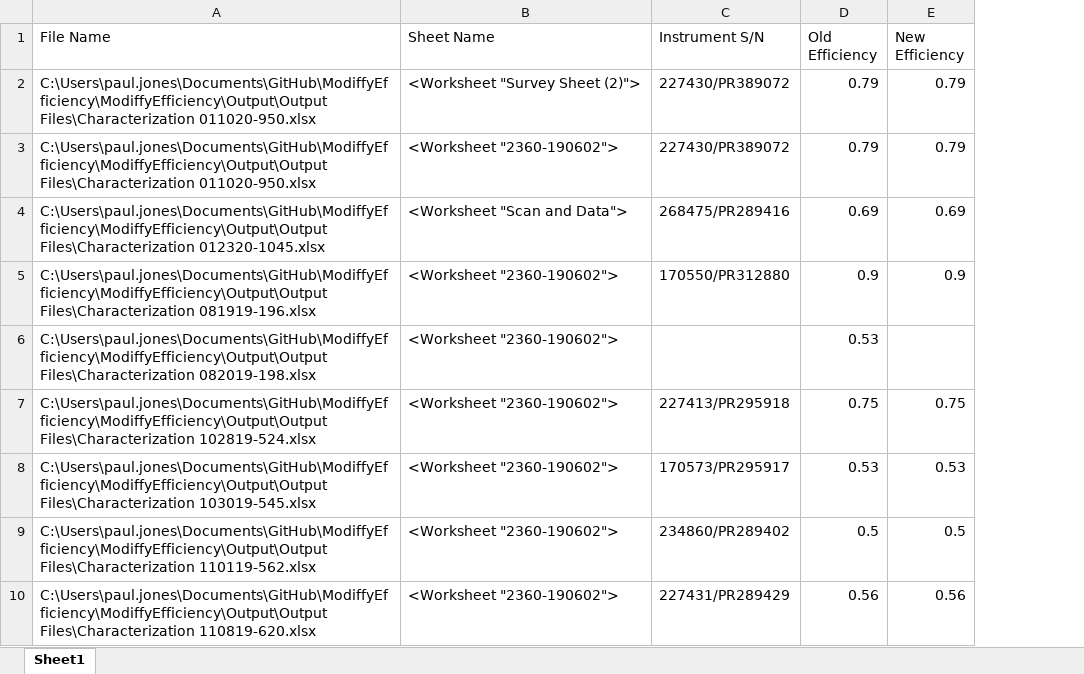
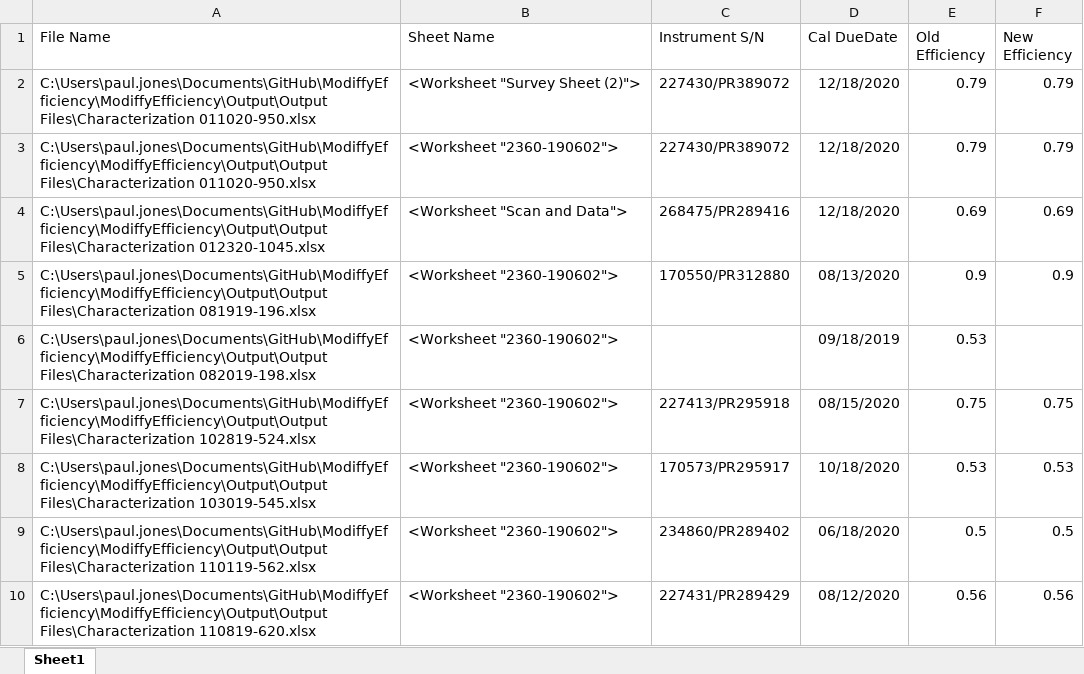
Before and after one commit to alexgil37/ModiffyEfficiency, an Excel workbook: Output/QC.xlsx, sheet Sheet1, drawn as a sheet; only a part is shown; values as stored, in another font and other column widths than the file's, no borders; the diff names each change by its address in the sheet, - before the commit and + after, or states it on an @@ line.

Commit message:
Addedd CalDueDate

```diff
--- a/Output/QC.xlsx (sheet Sheet1)
+++ b/Output/QC.xlsx (sheet Sheet1)
+column D (Cal DueDate), rows 2-10: 12/18/2020 | 12/18/2020 | 12/18/2020 | 08/13/2020 | 09/18/2019 | 08/15/2020 | 10/18/2020 | 06/18/2020 | 08/12/2020
```
Also changed, not shown: Output/Output Files/Characterization 011020-950.xlsx, Output/Output Files/Characterization 012320-1045.xlsx, 18 other files.
